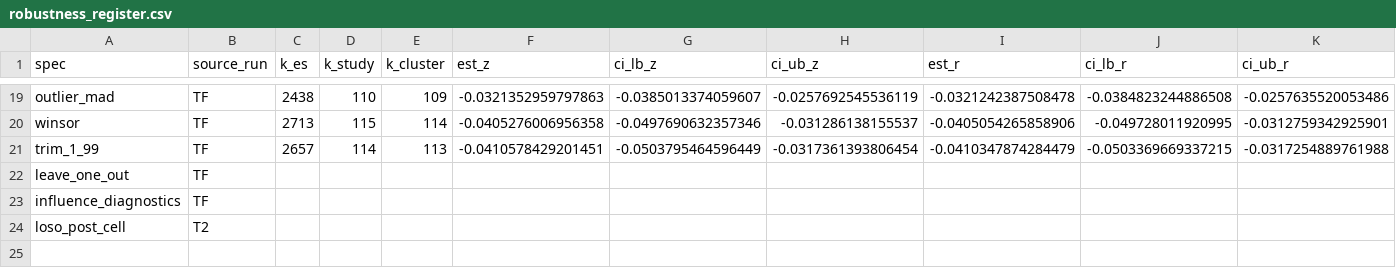
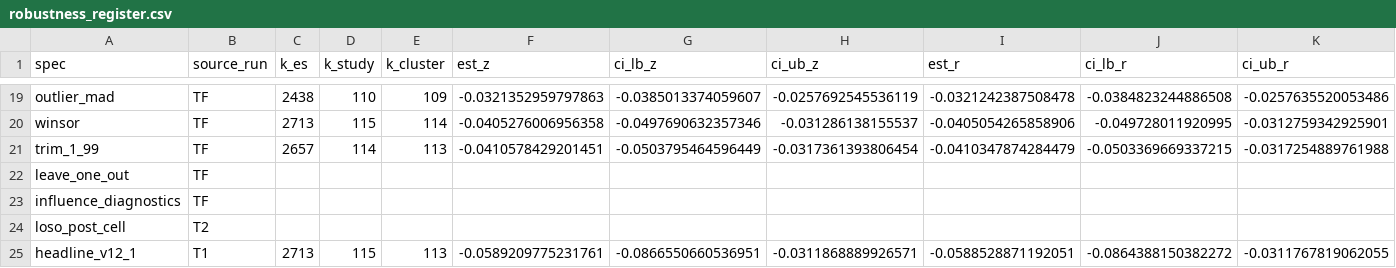
Before and after one commit to rwitte-wu-research/FOMA-CER-COD-Paris, a CSV file: output/robustness_register.csv, drawn as a sheet; only a part is shown, gaps mark what is left out; rows hold the shown columns only; the diff covers the shown part only; the diff names each change by its address in the sheet, - before the commit and + after, or states it on an @@ line.

Commit message:
P3 [DEC-063 (v); Item 18 extended per R-A]: combined drop-set sensitivity dropset_item18_extended, result-blind - remainder 2,636 ES / 107 studies / 107 clusters; est_z -0.062249, CI_z [-0.0915;-0.0330], delta -0.0033 vs headline_v12_1, all flags retained (sign/CI/SESOI); register 23->25 rows incl. post-erratum anchor headline_v12_1 (R3 option ii, Auflagen a-c mechanically asserted, old rows byte-stable); R/17 script added

```diff
--- a/output/robustness_register.csv
+++ b/output/robustness_register.csv
+row 25: headline_v12_1 | T1 | 2713 | 115 | 113 | -0.0589209775231761 | -0.0866550660536951 | -0.0311868889926571 | -0.0588528871192051 | -0.0864388150382272 | -0.0311767819062055
```
Also changed, not shown: 1 added row and 1 edited cell elsewhere in this file, 1 other file.
